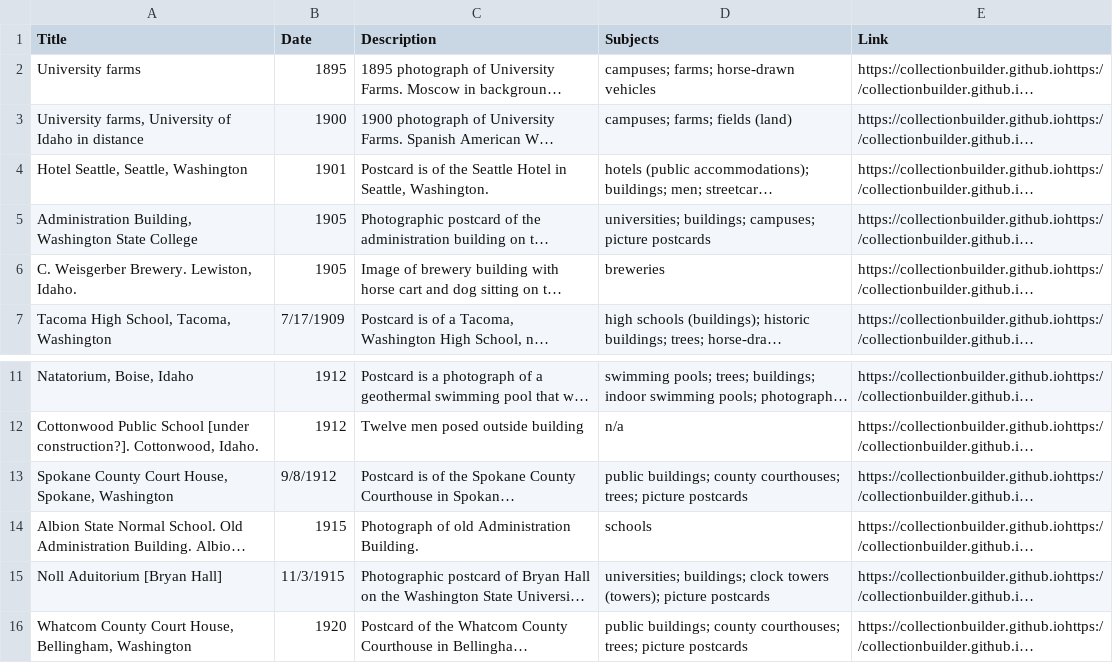
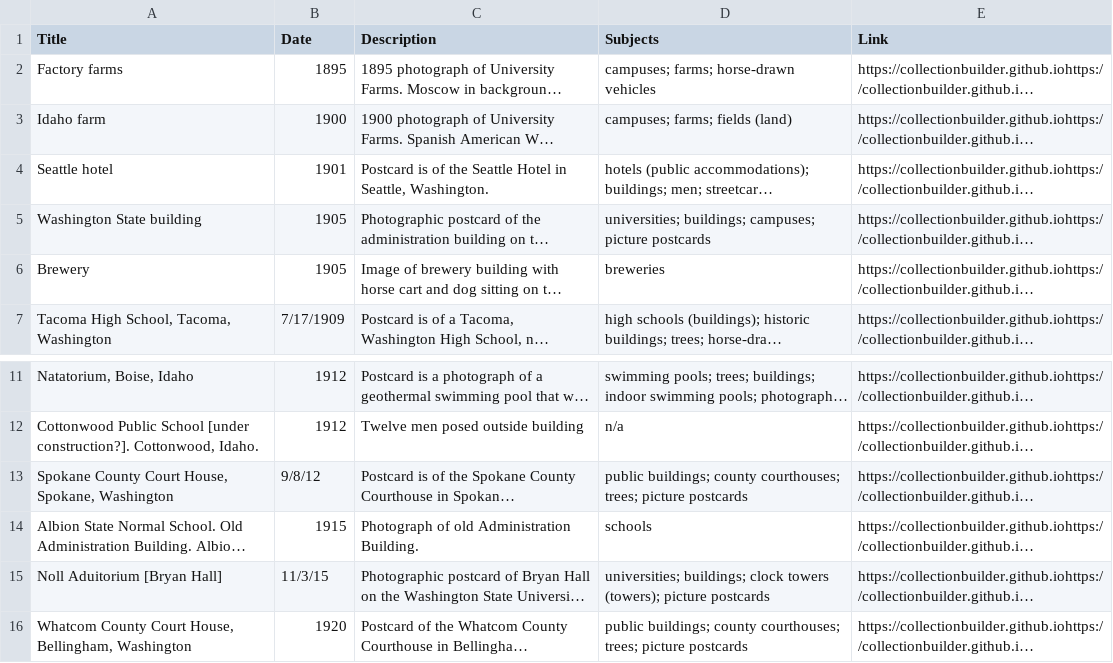
Before and after one commit to chrisdaaz/branching, a CSV file: metadata.csv, drawn as a sheet; only a part is shown, gaps mark what is left out; long unchanged cells end in …; the diff names each change by its address in the sheet, - before the commit and + after, or states it on an @@ line.

Commit message:
edits to title

```diff
--- a/metadata.csv
+++ b/metadata.csv
-A2 (Title): University farms
+A2 (Title): Factory farms
-A3 (Title): University farms, University of Idaho in distance
+A3 (Title): Idaho farm
-A4 (Title): Hotel Seattle, Seattle, Washington
+A4 (Title): Seattle hotel
-A5 (Title): Administration Building, Washington State College
+A5 (Title): Washington State building
-A6 (Title): C. Weisgerber Brewery. Lewiston, Idaho.
+A6 (Title): Brewery
-B13 (Date): 9/8/1912
+B13 (Date): 9/8/12
-B15 (Date): 11/3/1915
+B15 (Date): 11/3/15
```
